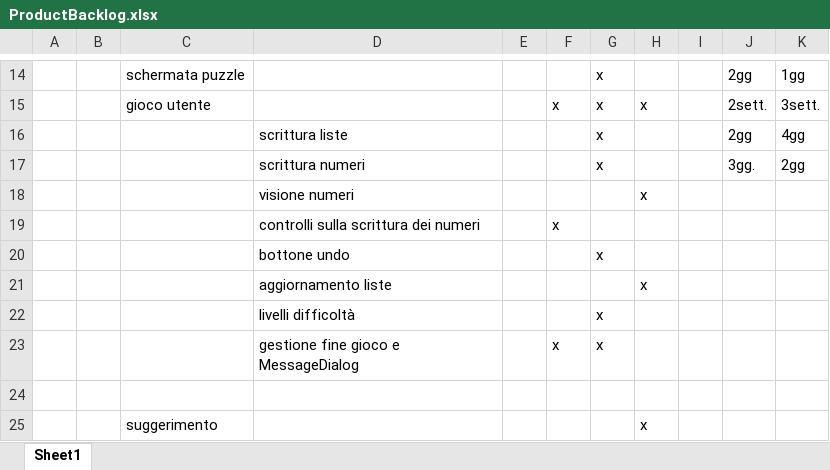
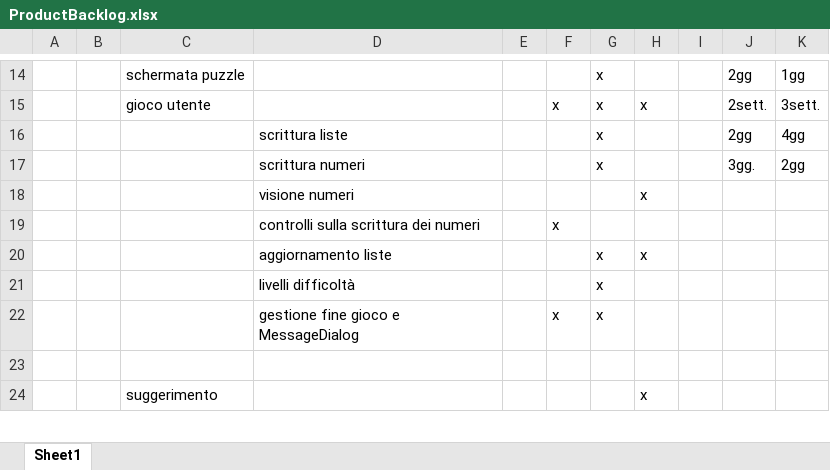
Before and after one commit to silviazandoli/progettoSudoku, an Excel workbook: ProductBacklog.xlsx, sheet Sheet1, drawn as a sheet; only a part is shown, gaps mark what is left out; values as stored, in another font and other column widths than the file's, no borders; removed rows and columns are numbered as before the commit, all else as after; the diff names each change by its address in the sheet, - before the commit and + after, or states it on an @@ line.

```diff
--- a/ProductBacklog.xlsx (sheet Sheet1)
+++ b/ProductBacklog.xlsx (sheet Sheet1)
-row 20:  |  |  | bottone undo |  |  | x
-G20: (empty)
+G20: x
```
Also changed, not shown: 1 other file.
